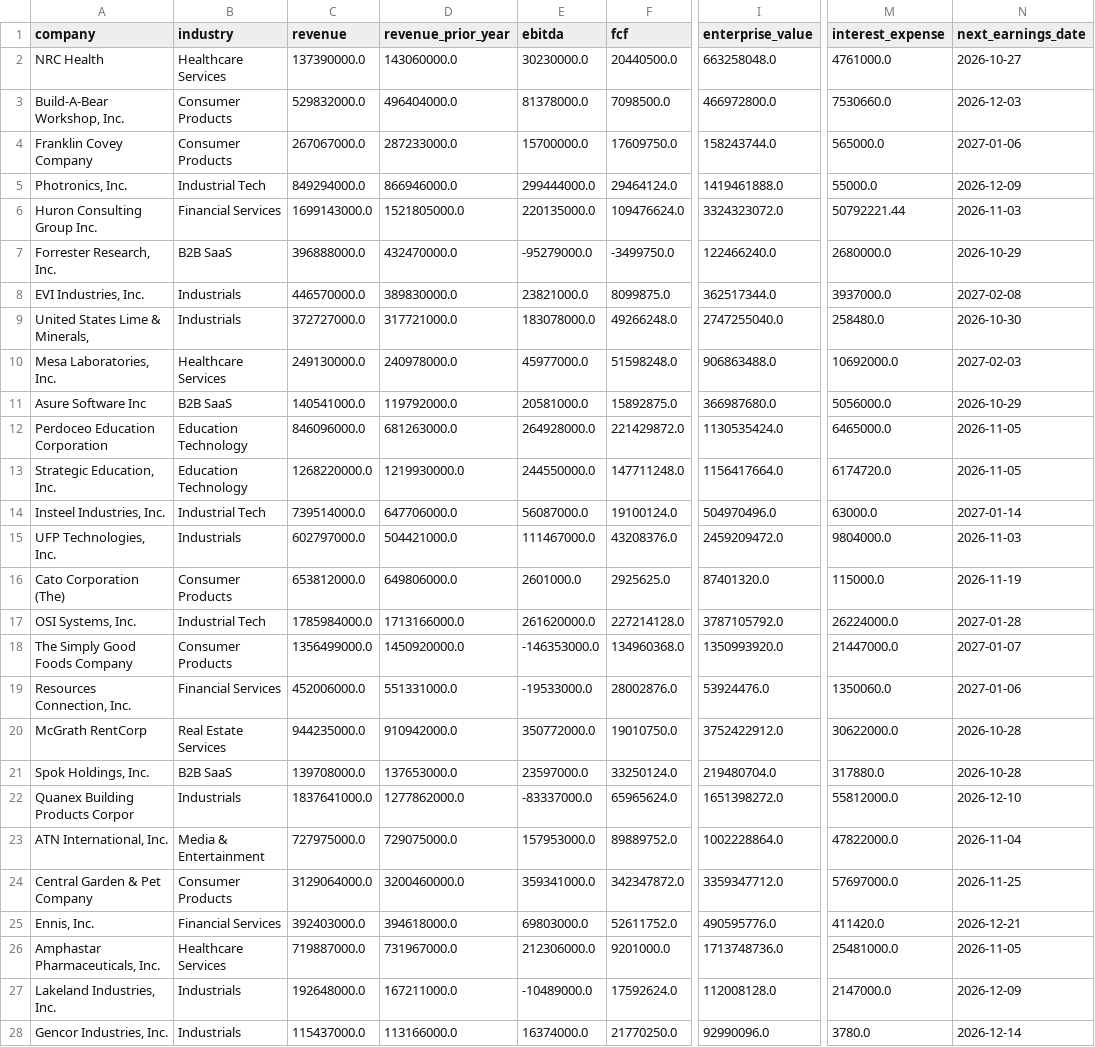
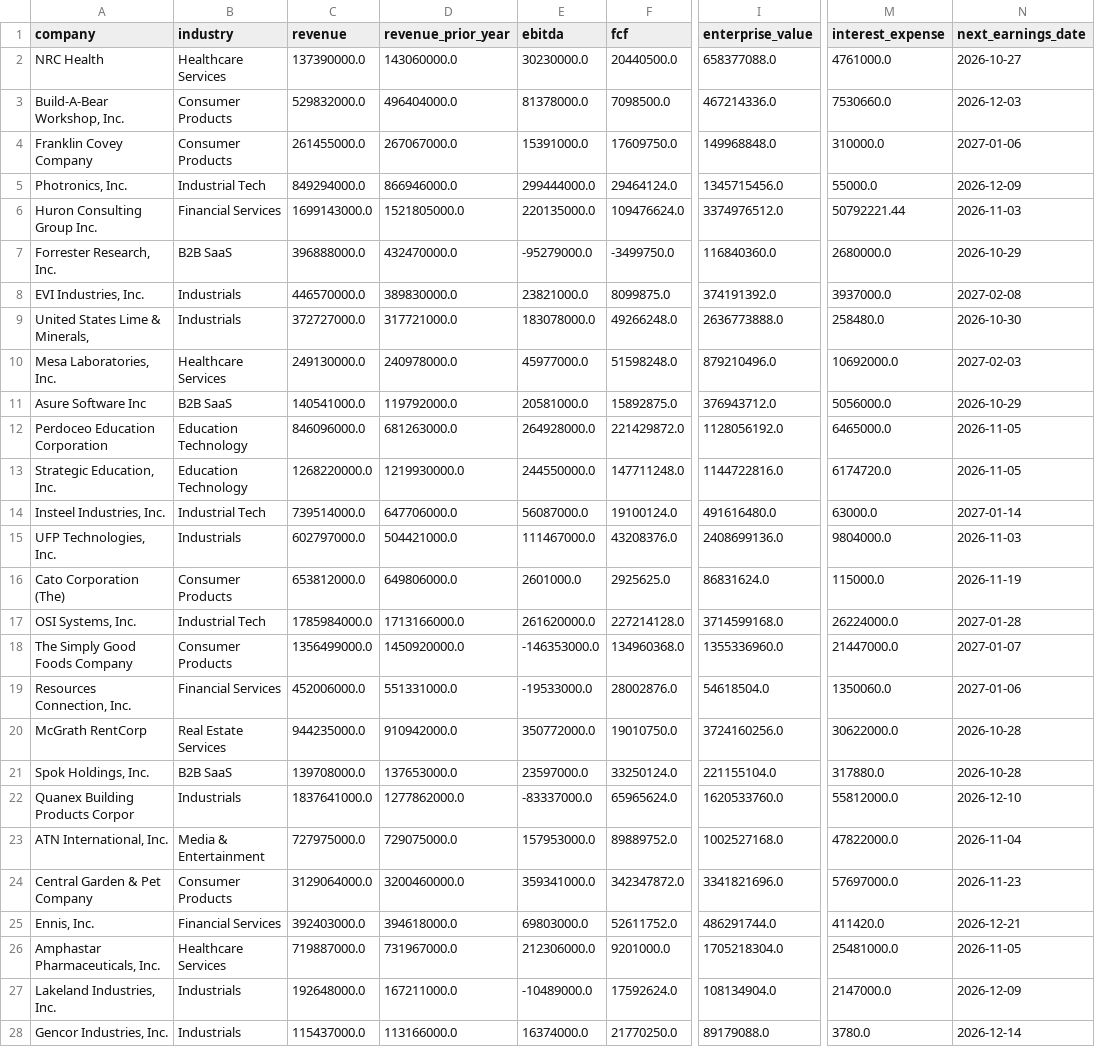
Before and after one commit to Andrei178108/DealScope, a CSV file: data/companies.csv, drawn as a sheet; only a part is shown, gaps mark what is left out; the diff covers the shown part only; the diff names each change by its address in the sheet, - before the commit and + after, or states it on an @@ line.

```diff
--- a/data/companies.csv
+++ b/data/companies.csv
-I2 (enterprise_value): 663258048.0
+I2 (enterprise_value): 658377088.0
-I3 (enterprise_value): 466972800.0
+I3 (enterprise_value): 467214336.0
-C4 (revenue): 267067000.0
+C4 (revenue): 261455000.0
-D4 (revenue_prior_year): 287233000.0
+D4 (revenue_prior_year): 267067000.0
-E4 (ebitda): 15700000.0
+E4 (ebitda): 15391000.0
-I4 (enterprise_value): 158243744.0
+I4 (enterprise_value): 149968848.0
-M4 (interest_expense): 565000.0
+M4 (interest_expense): 310000.0
-I5 (enterprise_value): 1419461888.0
+I5 (enterprise_value): 1345715456.0
-I6 (enterprise_value): 3324323072.0
+I6 (enterprise_value): 3374976512.0
-I7 (enterprise_value): 122466240.0
+I7 (enterprise_value): 116840360.0
-I8 (enterprise_value): 362517344.0
+I8 (enterprise_value): 374191392.0
-I9 (enterprise_value): 2747255040.0
+I9 (enterprise_value): 2636773888.0
-I10 (enterprise_value): 906863488.0
+I10 (enterprise_value): 879210496.0
-I11 (enterprise_value): 366987680.0
+I11 (enterprise_value): 376943712.0
-I12 (enterprise_value): 1130535424.0
+I12 (enterprise_value): 1128056192.0
-I13 (enterprise_value): 1156417664.0
+I13 (enterprise_value): 1144722816.0
-I14 (enterprise_value): 504970496.0
+I14 (enterprise_value): 491616480.0
-I15 (enterprise_value): 2459209472.0
+I15 (enterprise_value): 2408699136.0
-I16 (enterprise_value): 87401320.0
+I16 (enterprise_value): 86831624.0
-I17 (enterprise_value): 3787105792.0
+I17 (enterprise_value): 3714599168.0
-I18 (enterprise_value): 1350993920.0
+I18 (enterprise_value): 1355336960.0
-I19 (enterprise_value): 53924476.0
+I19 (enterprise_value): 54618504.0
-I20 (enterprise_value): 3752422912.0
+I20 (enterprise_value): 3724160256.0
-I21 (enterprise_value): 219480704.0
+I21 (enterprise_value): 221155104.0
-I22 (enterprise_value): 1651398272.0
+I22 (enterprise_value): 1620533760.0
-I23 (enterprise_value): 1002228864.0
+I23 (enterprise_value): 1002527168.0
-I24 (enterprise_value): 3359347712.0
+I24 (enterprise_value): 3341821696.0
-N24 (next_earnings_date): 2026-11-25
+N24 (next_earnings_date): 2026-11-23
-I25 (enterprise_value): 490595776.0
+I25 (enterprise_value): 486291744.0
-I26 (enterprise_value): 1713748736.0
+I26 (enterprise_value): 1705218304.0
-I27 (enterprise_value): 112008128.0
+I27 (enterprise_value): 108134904.0
-I28 (enterprise_value): 92990096.0
+I28 (enterprise_value): 89179088.0
```
Also changed, not shown: 57 edited cells elsewhere in this file, 7 other files.
